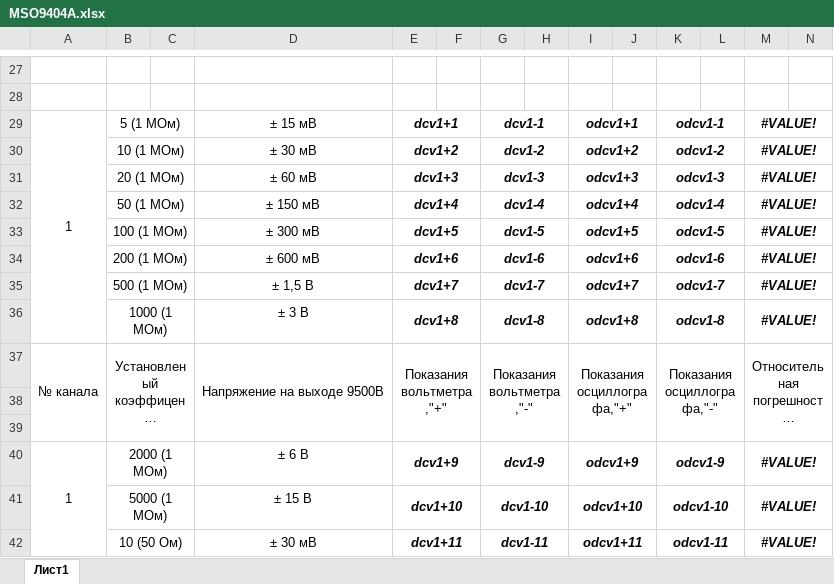
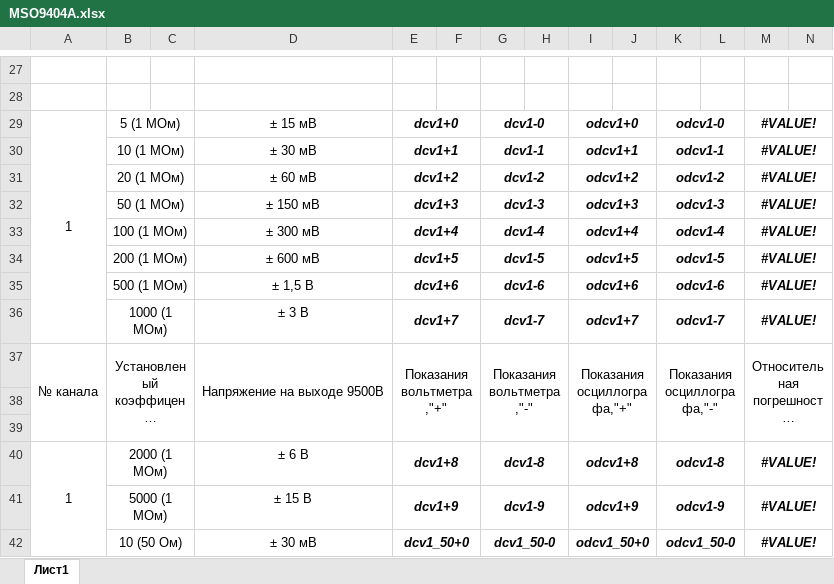
Before and after one commit to GlendenCrunch/MEASControl, an Excel workbook: Shablon/MSO9404A.xlsx, sheet Лист1, drawn as a sheet; only a part is shown, gaps mark what is left out; long unchanged cells end in …; values as stored, in another font and other column widths than the file's, no borders; removed rows and columns are numbered as before the commit, all else as after; rows hold the shown columns only; the diff covers the shown part only; the diff names each change by its address in the sheet, - before the commit and + after, or states it on an @@ line.

```diff
--- a/Shablon/MSO9404A.xlsx (sheet Лист1)
+++ b/Shablon/MSO9404A.xlsx (sheet Лист1)
-E29: dcv1+1
+E29: dcv1+0
-G29: dcv1-1
+G29: dcv1-0
-I29: odcv1+1
+I29: odcv1+0
-K29: odcv1-1
+K29: odcv1-0
+row 30:  | 10 (1 МОм) |  | ± 30 мВ | dcv1+1 |  | dcv1-1 |  | odcv1+1 |  | odcv1-1 |  | #VALUE!
-B31: 10 (1 МОм)
+B31: 20 (1 МОм)
-D31: ± 30 мВ
+D31: ± 60 мВ
-B32: 20 (1 МОм)
+B32: 50 (1 МОм)
-D32: ± 60 мВ
+D32: ± 150 мВ
-B33: 50 (1 МОм)
+B33: 100 (1 МОм)
-D33: ± 150 мВ
+D33: ± 300 мВ
-B34: 100 (1 МОм)
+B34: 200 (1 МОм)
-D34: ± 300 мВ
+D34: ± 600 мВ
-B35: 200 (1 МОм)
+B35: 500 (1 МОм)
-D35: ± 600 мВ
+D35: ± 1,5 В
-B36: 500 (1 МОм)
+B36: 1000 (1 МОм)
-D36: ± 1,5 В
+D36: ± 3 В
-row 36:  | 1000 (1 МОм) |  | ± 3 В | dcv1+8 |  | dcv1-8 |  | odcv1+8 |  | odcv1-8 |  | #VALUE!
-E40: dcv1+9
+E40: dcv1+8
-G40: dcv1-9
+G40: dcv1-8
-I40: odcv1+9
+I40: odcv1+8
-K40: odcv1-9
+K40: odcv1-8
-E41: dcv1+10
+E41: dcv1+9
-G41: dcv1-10
+G41: dcv1-9
-I41: odcv1+10
+I41: odcv1+9
-K41: odcv1-10
+K41: odcv1-9
-E42: dcv1+11
+E42: dcv1_50+0
-G42: dcv1-11
+G42: dcv1_50-0
-I42: odcv1+11
+I42: odcv1_50+0
-K42: odcv1-11
+K42: odcv1_50-0
```
Also changed, not shown: 12 added rows, 12 removed rows, 338 edited cells and cell formats elsewhere in this sheet, formulas that keep their value, Shablon/DSO6102A.xlsx, Shablon/DSO9104A.xlsx, 20 other files.
